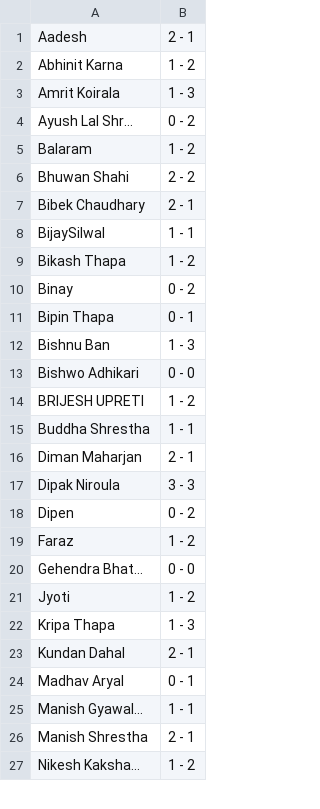
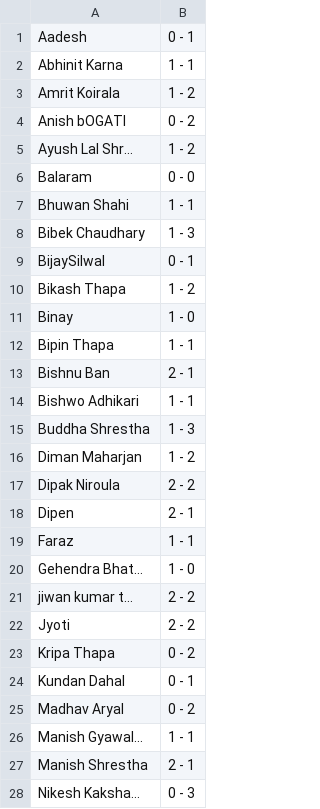
Before and after one commit to Aadesh-Baral/euro-prediction, a CSV file: score.csv, drawn as a sheet; only a part is shown; the diff covers the shown part only.

```diff
--- a/score.csv
+++ b/score.csv
@@ -1,27 +1,28 @@
-Aadesh,2 - 1
-Abhinit Karna,1 - 2
-Amrit Koirala,1 - 3
-Ayush Lal Shr…,0 - 2
-Balaram,1 - 2
-Bhuwan Shahi,2 - 2
-Bibek Chaudhary,2 - 1
-BijaySilwal,1 - 1
+Aadesh,0 - 1
+Abhinit Karna,1 - 1
+Amrit Koirala,1 - 2
+Anish bOGATI,0 - 2
+Ayush Lal Shr…,1 - 2
+Balaram,0 - 0
+Bhuwan Shahi,1 - 1
+Bibek Chaudhary,1 - 3
+BijaySilwal,0 - 1
 Bikash Thapa,1 - 2
-Binay,0 - 2
-Bipin Thapa,0 - 1
-Bishnu Ban,1 - 3
-Bishwo Adhikari,0 - 0
-BRIJESH UPRETI,1 - 2
-Buddha Shrestha,1 - 1
-Diman Maharjan,2 - 1
-Dipak Niroula,3 - 3
-Dipen,0 - 2
-Faraz,1 - 2
-Gehendra Bhat…,0 - 0
-Jyoti,1 - 2
-Kripa Thapa,1 - 3
-Kundan Dahal,2 - 1
-Madhav Aryal,0 - 1
+Binay,1 - 0
+Bipin Thapa,1 - 1
+Bishnu Ban,2 - 1
+Bishwo Adhikari,1 - 1
+Buddha Shrestha,1 - 3
+Diman Maharjan,1 - 2
+Dipak Niroula,2 - 2
+Dipen,2 - 1
+Faraz,1 - 1
+Gehendra Bhat…,1 - 0
+jiwan kumar t…,2 - 2
+Jyoti,2 - 2
+Kripa Thapa,0 - 2
+Kundan Dahal,0 - 1
+Madhav Aryal,0 - 2
 Manish Gyawal…,1 - 1
 Manish Shrestha,2 - 1
-Nikesh Kaksha…,1 - 2
+Nikesh Kaksha…,0 - 3
```
Also changed, not shown: 23 edited cells elsewhere in this file, 2 other files.
